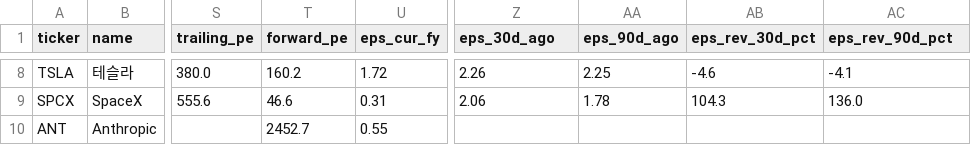
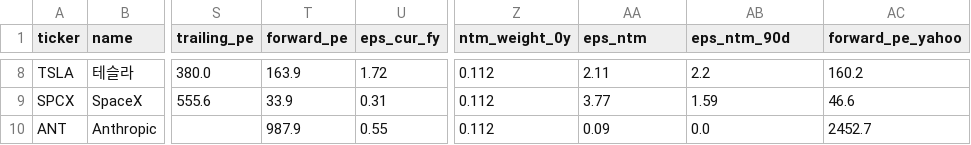
Before and after one commit to sehyunglee80-byte/study-octo26, a CSV file: stock-dashboard/out/stocks.csv, drawn as a sheet; only a part is shown, gaps mark what is left out; the diff covers the shown part only; the diff names each change by its address in the sheet, - before the commit and + after, or states it on an @@ line.

```diff
--- a/stock-dashboard/out/stocks.csv
+++ b/stock-dashboard/out/stocks.csv
-Z1: eps_30d_ago
+Z1: ntm_weight_0y
-AA1: eps_90d_ago
+AA1: eps_ntm
-AB1: eps_rev_30d_pct
+AB1: eps_ntm_90d
-AC1: eps_rev_90d_pct
+AC1: forward_pe_yahoo
-T8 (forward_pe): 160.2
+T8 (forward_pe): 163.9
-Z8 (ntm_weight_0y): 2.26
+Z8 (ntm_weight_0y): 0.112
-AA8 (eps_ntm): 2.25
+AA8 (eps_ntm): 2.11
-AB8 (eps_ntm_90d): -4.6
+AB8 (eps_ntm_90d): 2.2
-AC8 (forward_pe_yahoo): -4.1
+AC8 (forward_pe_yahoo): 160.2
-T9 (forward_pe): 46.6
+T9 (forward_pe): 33.9
-Z9 (ntm_weight_0y): 2.06
+Z9 (ntm_weight_0y): 0.112
-AA9 (eps_ntm): 1.78
+AA9 (eps_ntm): 3.77
-AB9 (eps_ntm_90d): 104.3
+AB9 (eps_ntm_90d): 1.59
-AC9 (forward_pe_yahoo): 136.0
+AC9 (forward_pe_yahoo): 46.6
-T10 (forward_pe): 2452.7
+T10 (forward_pe): 987.9
-Z10 (ntm_weight_0y): (empty)
+Z10 (ntm_weight_0y): 0.112
-AA10 (eps_ntm): (empty)
+AA10 (eps_ntm): 0.09
-AB10 (eps_ntm_90d): (empty)
+AB10 (eps_ntm_90d): 0.0
-AC10 (forward_pe_yahoo): (empty)
+AC10 (forward_pe_yahoo): 2452.7
```
Also changed, not shown: 29 edited cells elsewhere in this file, 1 other file.
